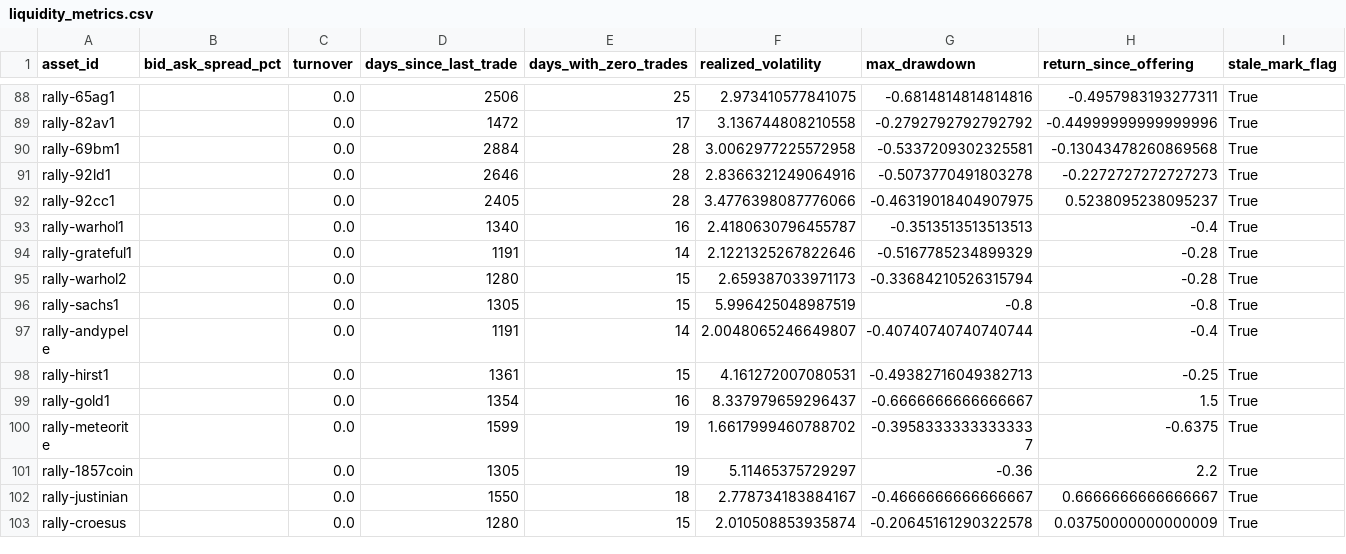
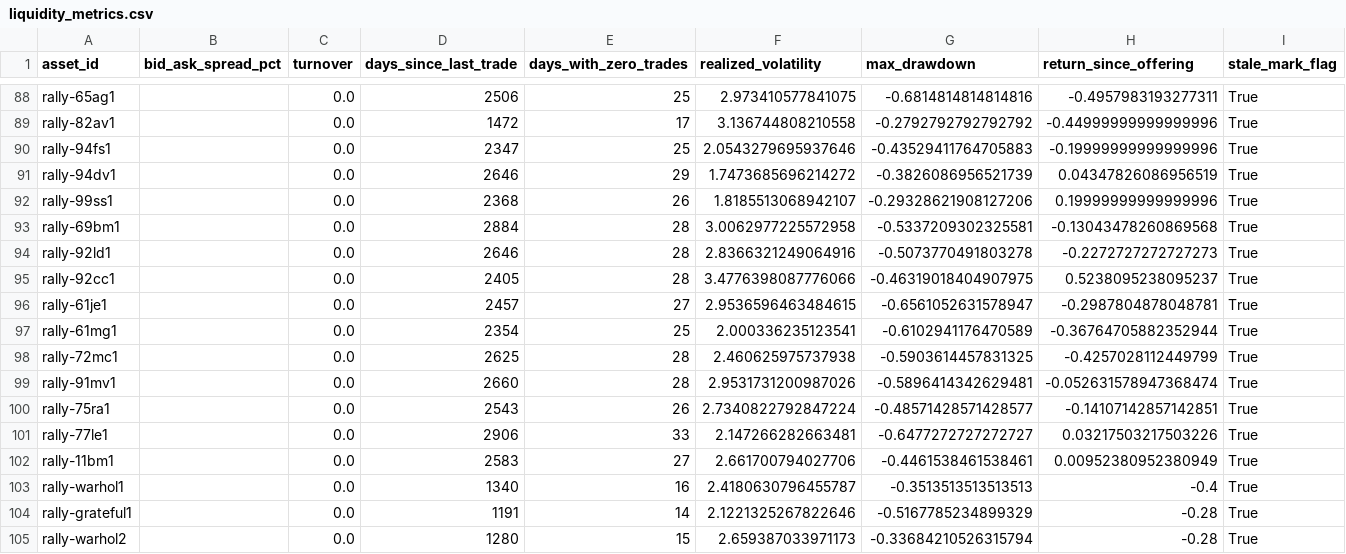
Before and after one commit to Marshdoggo/Rare-Tape, a CSV file: data/processed/liquidity_metrics.csv, drawn as a sheet; only a part is shown, gaps mark what is left out; the shorter side is filled out with more unchanged rows.

```diff
--- a/data/processed/liquidity_metrics.csv
+++ b/data/processed/liquidity_metrics.csv
@@ -89,2 +89,5 @@ rally-65ag1,,0.0,2506,25,2.973410577841075,-0.6814814814814816,-0.49579831932773
 rally-82av1,,0.0,1472,17,3.136744808210558,-0.2792792792792792,-0.44999999999999996,True
+rally-94fs1,,0.0,2347,25,2.0543279695937646,-0.43529411764705883,-0.19999999999999996,True
+rally-94dv1,,0.0,2646,29,1.7473685696214272,-0.3826086956521739,0.04347826086956519,True
+rally-99ss1,,0.0,2368,26,1.8185513068942107,-0.29328621908127206,0.19999999999999996,True
 rally-69bm1,,0.0,2884,28,3.0062977225572958,-0.5337209302325581,-0.13043478260869568,True
@@ -92,2 +95,9 @@ rally-92ld1,,0.0,2646,28,2.8366321249064916,-0.5073770491803278,-0.2272727272727
 rally-92cc1,,0.0,2405,28,3.4776398087776066,-0.46319018404907975,0.5238095238095237,True
+rally-61je1,,0.0,2457,27,2.9536596463484615,-0.6561052631578947,-0.2987804878048781,True
+rally-61mg1,,0.0,2354,25,2.000336235123541,-0.6102941176470589,-0.36764705882352944,True
+rally-72mc1,,0.0,2625,28,2.460625975737938,-0.5903614457831325,-0.4257028112449799,True
+rally-91mv1,,0.0,2660,28,2.9531731200987026,-0.5896414342629481,-0.052631578947368474,True
+rally-75ra1,,0.0,2543,26,2.7340822792847224,-0.48571428571428577,-0.14107142857142851,True
+rally-77le1,,0.0,2906,33,2.147266282663481,-0.6477272727272727,0.03217503217503226,True
+rally-11bm1,,0.0,2583,27,2.661700794027706,-0.4461538461538461,0.00952380952380949,True
 rally-warhol1,,0.0,1340,16,2.4180630796455787,-0.3513513513513513,-0.4,True
```
Also changed, not shown: data/processed/exchange_data_quality_report.csv, data/processed/exchange_reconciliation_report.csv, 18 other files.
